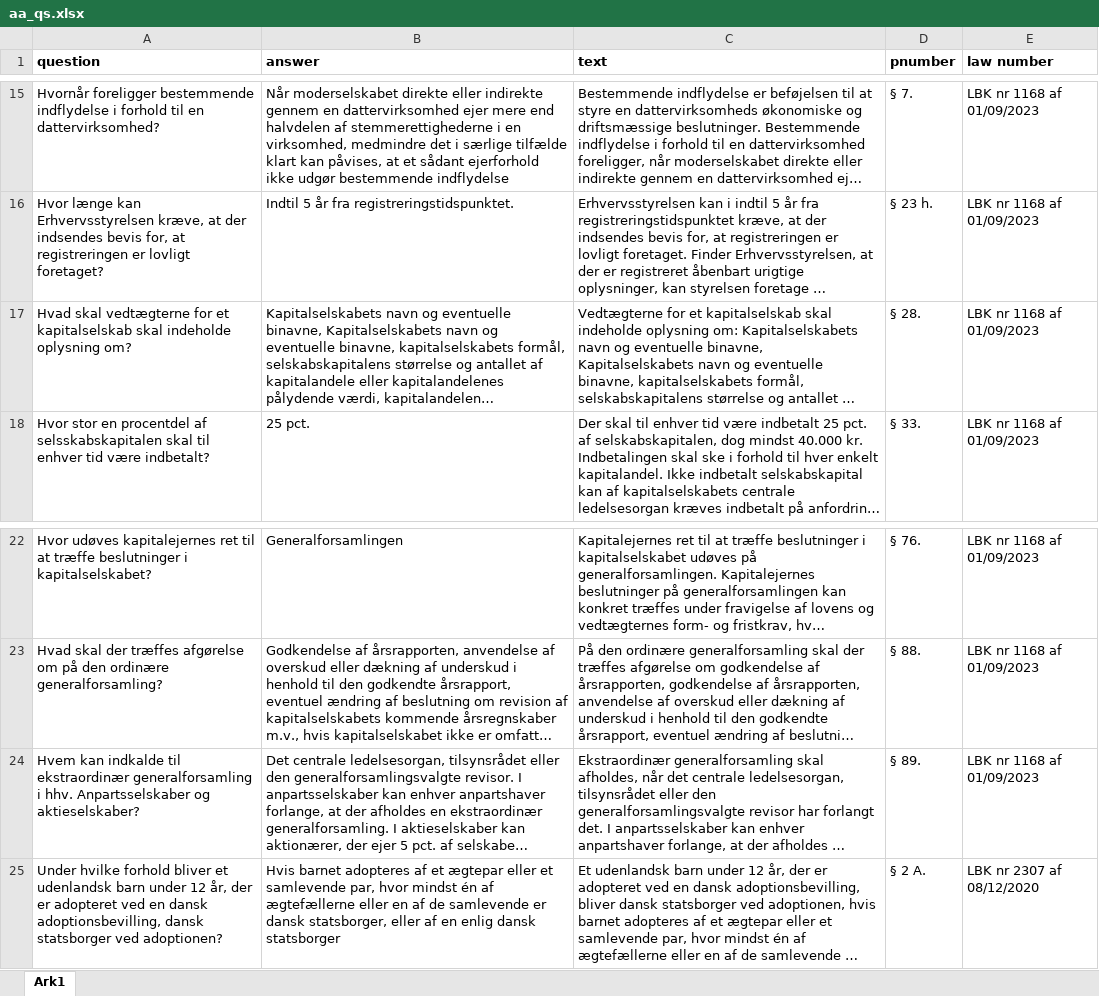
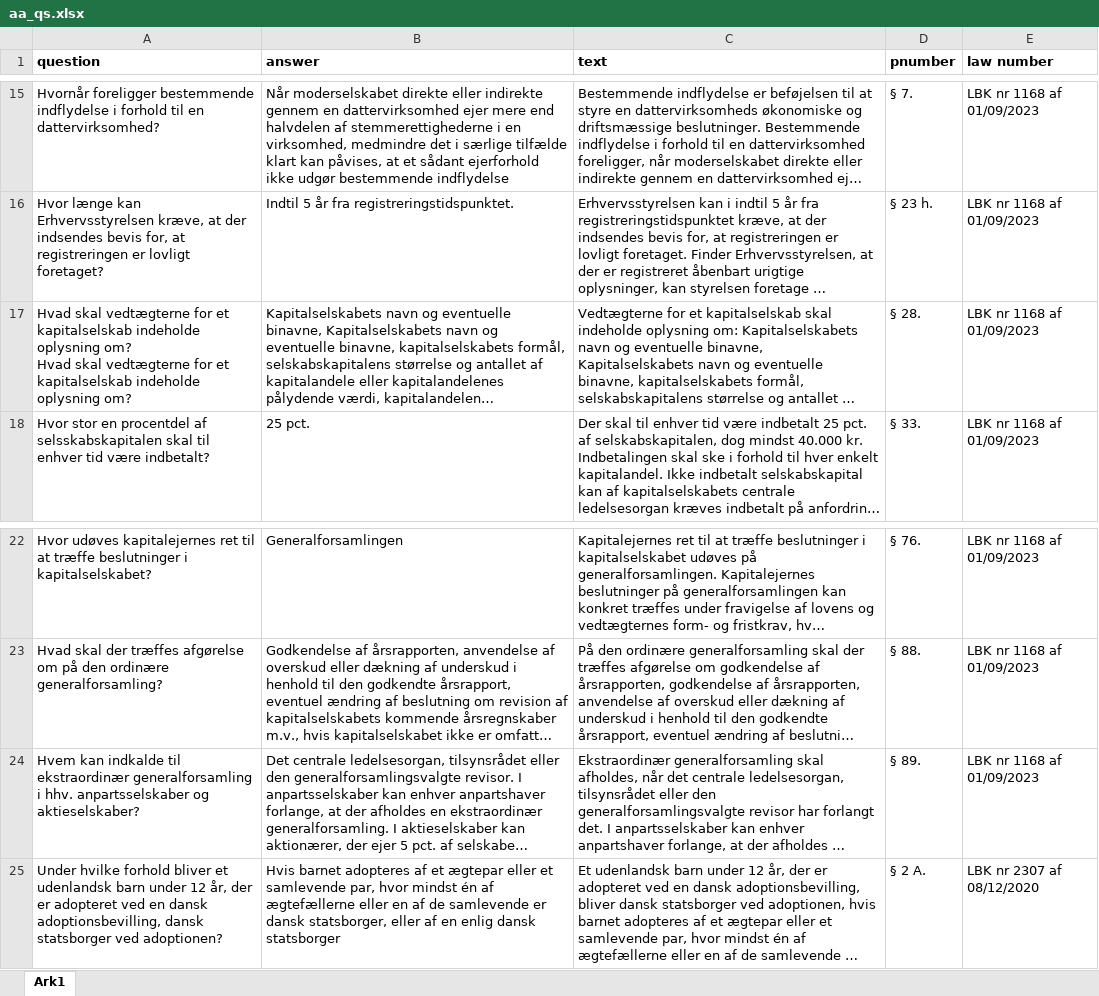
Before and after one commit to asgerkromand/ANLPDP_exam, an Excel workbook: output/devset/aa_qs.xlsx, sheet Ark1, drawn as a sheet; only a part is shown, gaps mark what is left out; long unchanged cells end in …; values as stored, in another font and other column widths than the file's, no borders; ↵ is a line break in a cell; the diff names each change by its address in the sheet, - before the commit and + after, or states it on an @@ line.

Commit message:
fixed questions

```diff
--- a/output/devset/aa_qs.xlsx (sheet Ark1)
+++ b/output/devset/aa_qs.xlsx (sheet Ark1)
-A17 (question): …et kapitalselskab skal indeholde oplysning…
+A17 (question): …et kapitalselskab indeholde oplysning om? ↵ Hvad skal vedtægterne for et kapitalselskab indeholde oplysning…
-A24 (question): …i hhv. Anpartsselskaber og aktieselskaber?
+A24 (question): …i hhv. anpartsselskaber og aktieselskaber?
```
Also changed, not shown: output/devset/Legal questions Adam.xlsx, 3 other files.
